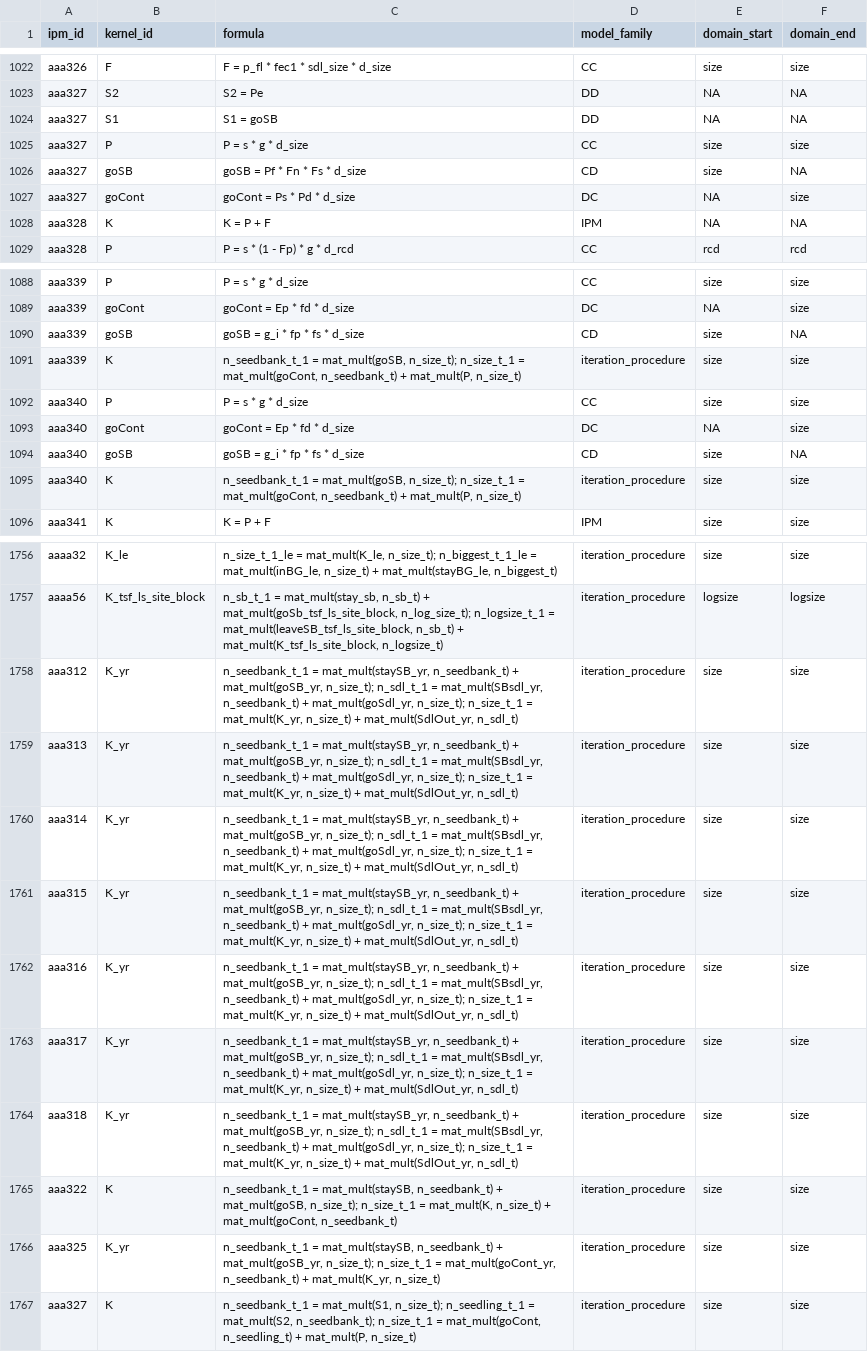
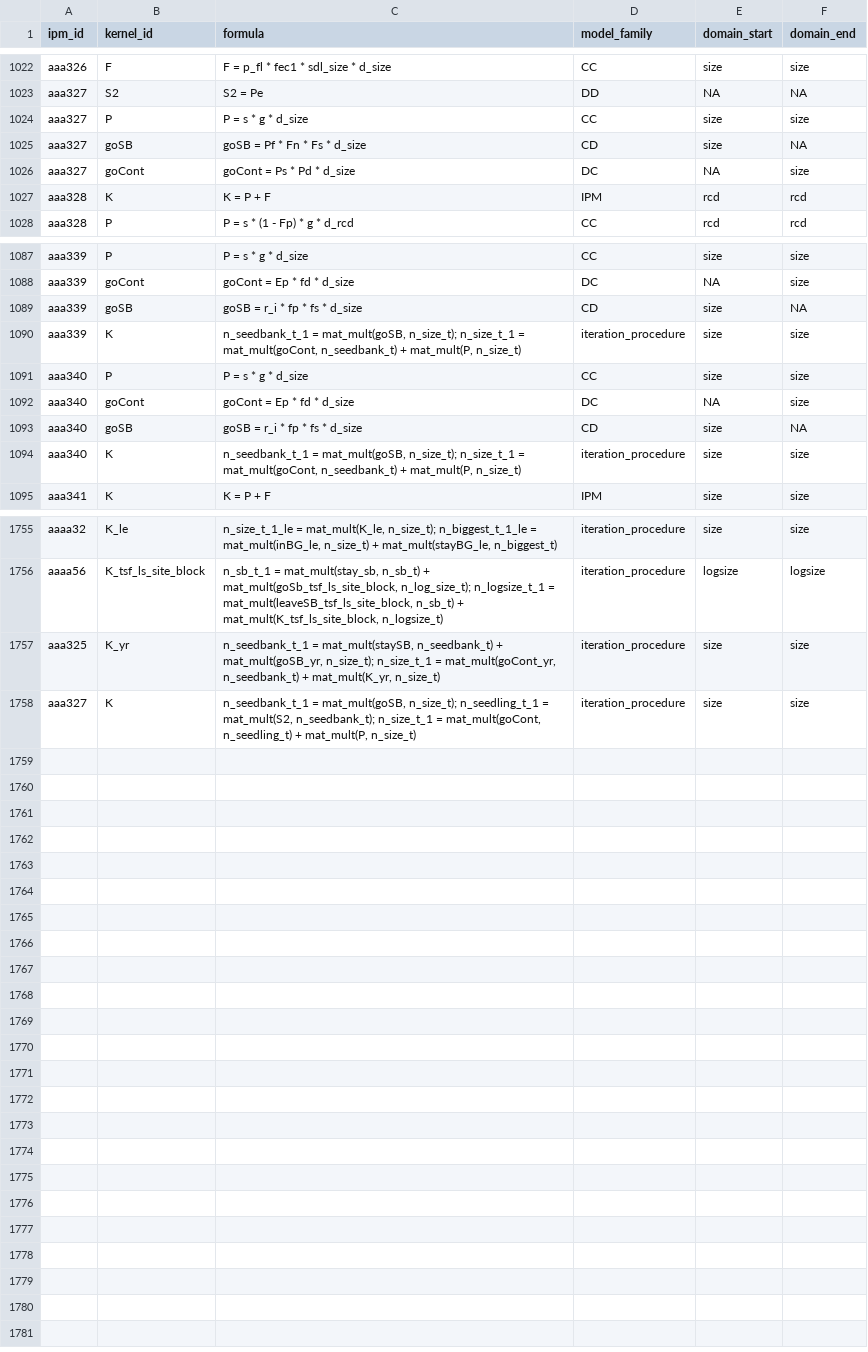
Before and after one commit to padrinoDB/Padrino, a CSV file: padrino-database/raw/IpmKernels.csv, drawn as a sheet; only a part is shown, gaps mark what is left out; the diff covers the shown part only.

```diff
--- a/padrino-database/raw/IpmKernels.csv
+++ b/padrino-database/raw/IpmKernels.csv
@@ -1023,3 +1023,2 @@
 "aaa327","S2","S2 = Pe","DD",NA,NA
-"aaa327","S1","S1 = goSB","DD",NA,NA
 "aaa327","P","P = s * g * d_size","CC","size","size"
@@ -1027,3 +1026,3 @@
 "aaa327","goCont","goCont = Ps * Pd * d_size","DC",NA,"size"
-"aaa328","K","K = P + F","IPM",NA,NA
+"aaa328","K","K = P + F","IPM","rcd","rcd"
 "aaa328","P","P = s * (1 - Fp) * g * d_rcd","CC","rcd","rcd"
@@ -1089,3 +1088,3 @@
 "aaa339","goCont","goCont = Ep * fd * d_size","DC",NA,"size"
-"aaa339","goSB","goSB = g_i * fp * fs * d_size","CD","size",NA
+"aaa339","goSB","goSB = r_i * fp * fs * d_size","CD","size",NA
 "aaa339","K","n_seedbank_t_1 = mat_mult(goSB, n_size_t); n_size_t_1 = mat_mult(goCont, n_seedbank_t) + mat_mult(P, n_size_t)","iteration_procedure","size","size"
@@ -1093,3 +1092,3 @@
 "aaa340","goCont","goCont = Ep * fd * d_size","DC",NA,"size"
-"aaa340","goSB","goSB = g_i * fp * fs * d_size","CD","size",NA
+"aaa340","goSB","goSB = r_i * fp * fs * d_size","CD","size",NA
 "aaa340","K","n_seedbank_t_1 = mat_mult(goSB, n_size_t); n_size_t_1 = mat_mult(goCont, n_seedbank_t) + mat_mult(P, n_size_t)","iteration_procedure","size","size"
@@ -1757,11 +1756,3 @@
 "aaaa56","K_tsf_ls_site_block","n_sb_t_1 = mat_mult(stay_sb, n_sb_t) + mat_mult(goSb_tsf_ls_site_block, n_log_size_t); n_logsize_t_1 = mat_mult(leaveSB_tsf_ls_site_block, n_sb_t) + mat_mult(K_tsf_ls_site_block, n_logsize_t)","iteration_procedure","logsize","logsize"
-"aaa312","K_yr","n_seedbank_t_1 = mat_mult(staySB_yr, n_seedbank_t) + mat_mult(goSB_yr, n_size_t); n_sdl_t_1 = mat_mult(SBsdl_yr, n_seedbank_t) + mat_mult(goSdl_yr, n_size_t); n_size_t_1 = mat_mult(K_yr, n_size_t) + mat_mult(SdlOut_yr, n_sdl_t)","iteration_procedure","size","size"
-"aaa313","K_yr","n_seedbank_t_1 = mat_mult(staySB_yr, n_seedbank_t) + mat_mult(goSB_yr, n_size_t); n_sdl_t_1 = mat_mult(SBsdl_yr, n_seedbank_t) + mat_mult(goSdl_yr, n_size_t); n_size_t_1 = mat_mult(K_yr, n_size_t) + mat_mult(SdlOut_yr, n_sdl_t)","iteration_procedure","size","size"
-"aaa314","K_yr","n_seedbank_t_1 = mat_mult(staySB_yr, n_seedbank_t) + mat_mult(goSB_yr, n_size_t); n_sdl_t_1 = mat_mult(SBsdl_yr, n_seedbank_t) + mat_mult(goSdl_yr, n_size_t); n_size_t_1 = mat_mult(K_yr, n_size_t) + mat_mult(SdlOut_yr, n_sdl_t)","iteration_procedure","size","size"
-"aaa315","K_yr","n_seedbank_t_1 = mat_mult(staySB_yr, n_seedbank_t) + mat_mult(goSB_yr, n_size_t); n_sdl_t_1 = mat_mult(SBsdl_yr, n_seedbank_t) + mat_mult(goSdl_yr, n_size_t); n_size_t_1 = mat_mult(K_yr, n_size_t) + mat_mult(SdlOut_yr, n_sdl_t)","iteration_procedure","size","size"
-"aaa316","K_yr","n_seedbank_t_1 = mat_mult(staySB_yr, n_seedbank_t) + mat_mult(goSB_yr, n_size_t); n_sdl_t_1 = mat_mult(SBsdl_yr, n_seedbank_t) + mat_mult(goSdl_yr, n_size_t); n_size_t_1 = mat_mult(K_yr, n_size_t) + mat_mult(SdlOut_yr, n_sdl_t)","iteration_procedure","size","size"
-"aaa317","K_yr","n_seedbank_t_1 = mat_mult(staySB_yr, n_seedbank_t) + mat_mult(goSB_yr, n_size_t); n_sdl_t_1 = mat_mult(SBsdl_yr, n_seedbank_t) + mat_mult(goSdl_yr, n_size_t); n_size_t_1 = mat_mult(K_yr, n_size_t) + mat_mult(SdlOut_yr, n_sdl_t)","iteration_procedure","size","size"
-"aaa318","K_yr","n_seedbank_t_1 = mat_mult(staySB_yr, n_seedbank_t) + mat_mult(goSB_yr, n_size_t); n_sdl_t_1 = mat_mult(SBsdl_yr, n_seedbank_t) + mat_mult(goSdl_yr, n_size_t); n_size_t_1 = mat_mult(K_yr, n_size_t) + mat_mult(SdlOut_yr, n_sdl_t)","iteration_procedure","size","size"
-"aaa322","K","n_seedbank_t_1 = mat_mult(staySB, n_seedbank_t) + mat_mult(goSB, n_size_t); n_size_t_1 = mat_mult(K, n_size_t) + mat_mult(goCont, n_seedbank_t)","iteration_procedure","size","size"
 "aaa325","K_yr","n_seedbank_t_1 = mat_mult(staySB, n_seedbank_t) + mat_mult(goSB_yr, n_size_t); n_size_t_1 = mat_mult(goCont_yr, n_seedbank_t) + mat_mult(K_yr, n_size_t)","iteration_procedure","size","size"
-"aaa327","K","n_seedbank_t_1 = mat_mult(S1, n_size_t); n_seedling_t_1 = mat_mult(S2, n_seedbank_t); n_size_t_1 = mat_mult(goCont, n_seedling_t) + mat_mult(P, n_size_t)","iteration_procedure","size","size"
+"aaa327","K","n_seedbank_t_1 = mat_mult(goSB, n_size_t); n_seedling_t_1 = mat_mult(S2, n_seedbank_t); n_size_t_1 = mat_mult(goCont, n_seedling_t) + mat_mult(P, n_size_t)","iteration_procedure","size","size"
```
Also changed, not shown: 1 edited cell elsewhere in this file, padrino-database/raw/ContinuousDomains.csv, padrino-database/raw/Metadata.csv, 22 other files.
